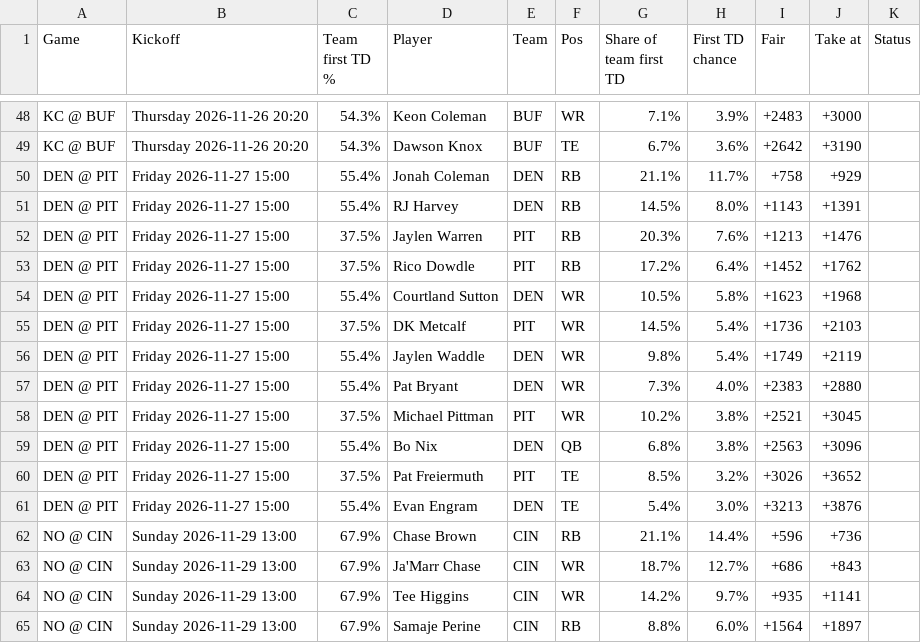
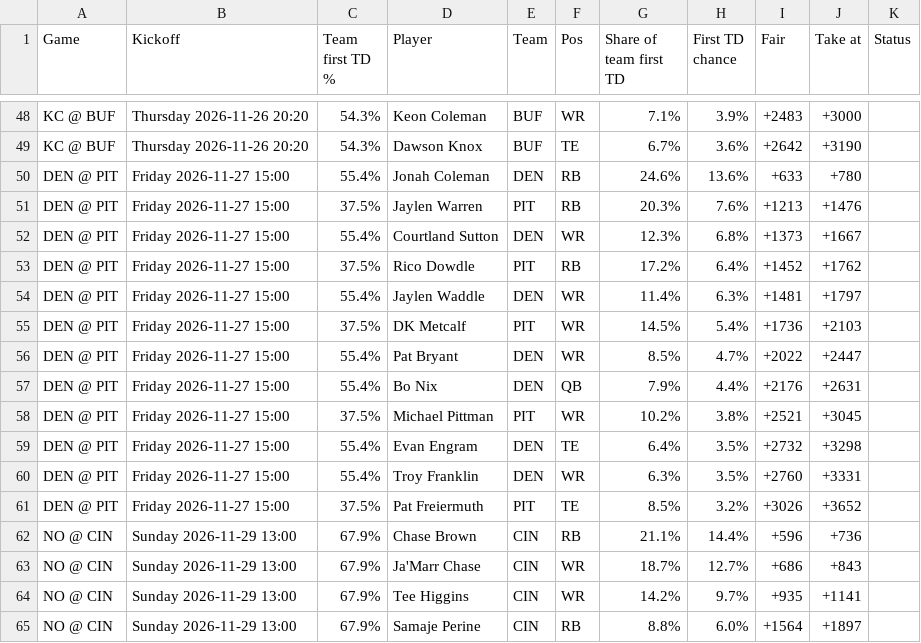
Before and after one commit to babybro652-cmd/Defined-Risk-Trading, a CSV file: analysis/nfl/out/first_td_wk12.csv, drawn as a sheet; only a part is shown, gaps mark what is left out.

```diff
--- a/analysis/nfl/out/first_td_wk12.csv
+++ b/analysis/nfl/out/first_td_wk12.csv
@@ -49,14 +49,14 @@ KC @ BUF,Thursday 2026-11-26 20:20,54.3%,Keon Coleman,BUF,WR,7.1%,3.9%,+2483,+30
 KC @ BUF,Thursday 2026-11-26 20:20,54.3%,Dawson Knox,BUF,TE,6.7%,3.6%,+2642,+3190,
-DEN @ PIT,Friday 2026-11-27 15:00,55.4%,Jonah Coleman,DEN,RB,21.1%,11.7%,+758,+929,
-DEN @ PIT,Friday 2026-11-27 15:00,55.4%,RJ Harvey,DEN,RB,14.5%,8.0%,+1143,+1391,
+DEN @ PIT,Friday 2026-11-27 15:00,55.4%,Jonah Coleman,DEN,RB,24.6%,13.6%,+633,+780,
 DEN @ PIT,Friday 2026-11-27 15:00,37.5%,Jaylen Warren,PIT,RB,20.3%,7.6%,+1213,+1476,
+DEN @ PIT,Friday 2026-11-27 15:00,55.4%,Courtland Sutton,DEN,WR,12.3%,6.8%,+1373,+1667,
 DEN @ PIT,Friday 2026-11-27 15:00,37.5%,Rico Dowdle,PIT,RB,17.2%,6.4%,+1452,+1762,
-DEN @ PIT,Friday 2026-11-27 15:00,55.4%,Courtland Sutton,DEN,WR,10.5%,5.8%,+1623,+1968,
+DEN @ PIT,Friday 2026-11-27 15:00,55.4%,Jaylen Waddle,DEN,WR,11.4%,6.3%,+1481,+1797,
 DEN @ PIT,Friday 2026-11-27 15:00,37.5%,DK Metcalf,PIT,WR,14.5%,5.4%,+1736,+2103,
-DEN @ PIT,Friday 2026-11-27 15:00,55.4%,Jaylen Waddle,DEN,WR,9.8%,5.4%,+1749,+2119,
-DEN @ PIT,Friday 2026-11-27 15:00,55.4%,Pat Bryant,DEN,WR,7.3%,4.0%,+2383,+2880,
+DEN @ PIT,Friday 2026-11-27 15:00,55.4%,Pat Bryant,DEN,WR,8.5%,4.7%,+2022,+2447,
+DEN @ PIT,Friday 2026-11-27 15:00,55.4%,Bo Nix,DEN,QB,7.9%,4.4%,+2176,+2631,
 DEN @ PIT,Friday 2026-11-27 15:00,37.5%,Michael Pittman,PIT,WR,10.2%,3.8%,+2521,+3045,
-DEN @ PIT,Friday 2026-11-27 15:00,55.4%,Bo Nix,DEN,QB,6.8%,3.8%,+2563,+3096,
+DEN @ PIT,Friday 2026-11-27 15:00,55.4%,Evan Engram,DEN,TE,6.4%,3.5%,+2732,+3298,
+DEN @ PIT,Friday 2026-11-27 15:00,55.4%,Troy Franklin,DEN,WR,6.3%,3.5%,+2760,+3331,
 DEN @ PIT,Friday 2026-11-27 15:00,37.5%,Pat Freiermuth,PIT,TE,8.5%,3.2%,+3026,+3652,
-DEN @ PIT,Friday 2026-11-27 15:00,55.4%,Evan Engram,DEN,TE,5.4%,3.0%,+3213,+3876,
 NO @ CIN,Sunday 2026-11-29 13:00,67.9%,Chase Brown,CIN,RB,21.1%,14.4%,+596,+736,
```
Also changed, not shown: analysis/nfl/out/first_td_either_wk12.csv, 6 other files.
